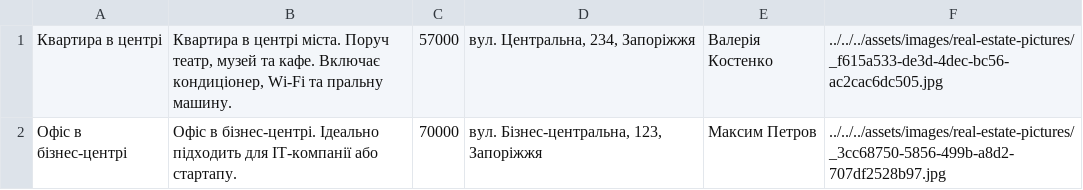
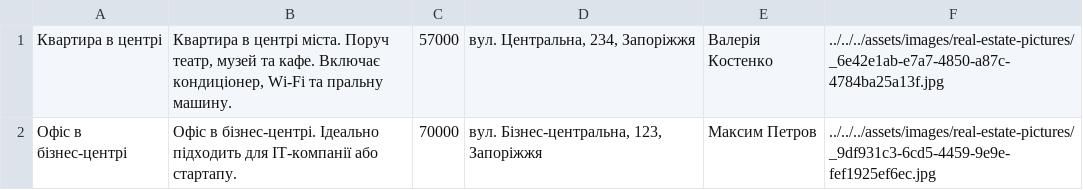
Before and after one commit to amaiboy/digital-real-estate-market-course-project, a CSV file: code/DataBase/user_02f7b03f-1553-414c-8835-d30ef42818cb_BoughtListings.csv, drawn as a sheet.

```diff
--- a/code/DataBase/user_02f7b03f-1553-414c-8835-d30ef42818cb_BoughtListings.csv
+++ b/code/DataBase/user_02f7b03f-1553-414c-8835-d30ef42818cb_BoughtListings.csv
@@ -1,2 +1,2 @@
-Квартира в центрі|Квартира в центрі міста. Поруч театр, музей та кафе. Включає кондиціонер, Wi-Fi та пральну машину.|57000|вул. Центральна, 234, Запоріжжя|Валерія Костенко|../../../assets/images/real-estate-pictures/_f615a533-de3d-4dec-bc56-ac2cac6dc505.jpg
-Офіс в бізнес-центрі|Офіс в бізнес-центрі. Ідеально підходить для IT-компанії або стартапу.|70000|вул. Бізнес-центральна, 123, Запоріжжя|Максим Петров|../../../assets/images/real-estate-pictures/_3cc68750-5856-499b-a8d2-707df2528b97.jpg
+Квартира в центрі|Квартира в центрі міста. Поруч театр, музей та кафе. Включає кондиціонер, Wi-Fi та пральну машину.|57000|вул. Центральна, 234, Запоріжжя|Валерія Костенко|../../../assets/images/real-estate-pictures/_6e42e1ab-e7a7-4850-a87c-4784ba25a13f.jpg
+Офіс в бізнес-центрі|Офіс в бізнес-центрі. Ідеально підходить для IT-компанії або стартапу.|70000|вул. Бізнес-центральна, 123, Запоріжжя|Максим Петров|../../../assets/images/real-estate-pictures/_9df931c3-6cd5-4459-9e9e-fef1925ef6ec.jpg
```
Also changed, not shown: code/DataBase/advertisment.csv, code/DataBase/user_02f7b03f-1553-414c-8835-d30ef42818cb_AddedListings.csv, 6 other files.
